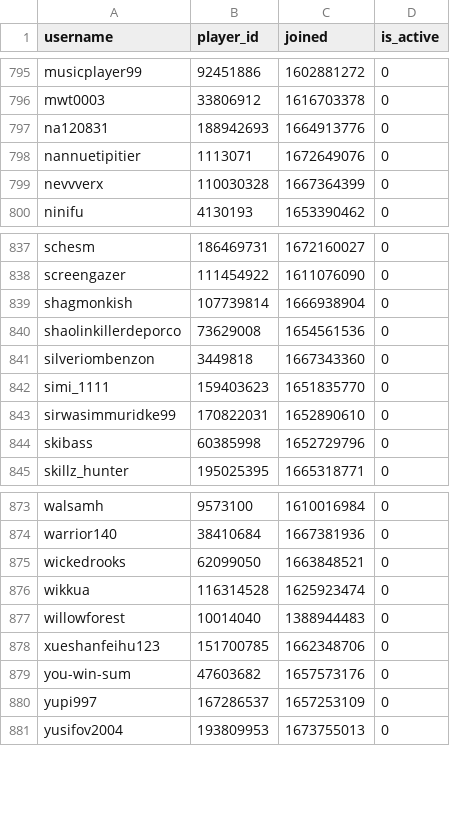
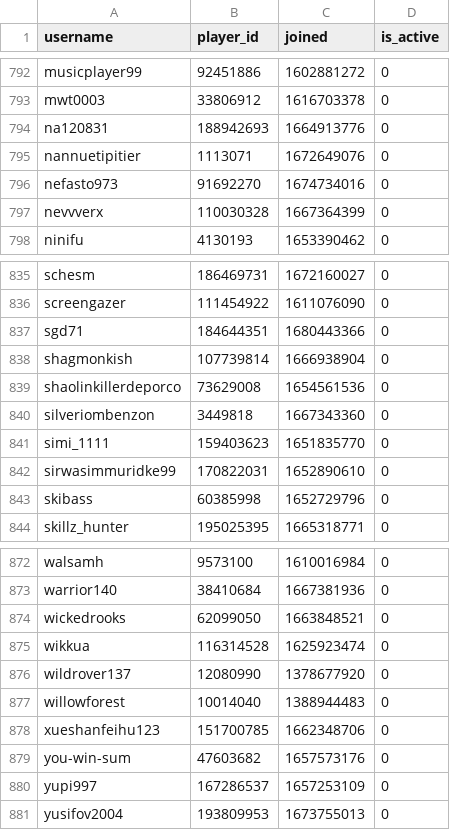
Before and after one commit to Sootopolis/chess-club-admin-system, a CSV file: csv_files/the-great-british-empire/members.csv, drawn as a sheet; only a part is shown, gaps mark what is left out; the diff covers the shown part only.

```diff
--- a/csv_files/the-great-british-empire/members.csv
+++ b/csv_files/the-great-british-empire/members.csv
@@ -798,2 +795,3 @@ na120831,188942693,1664913776,0
 nannuetipitier,1113071,1672649076,0
+nefasto973,91692270,1674734016,0
 nevvverx,110030328,1667364399,0
@@ -838,2 +836,3 @@ schesm,186469731,1672160027,0
 screengazer,111454922,1611076090,0
+sgd71,184644351,1680443366,0
 shagmonkish,107739814,1666938904,0
@@ -876,2 +875,3 @@ wickedrooks,62099050,1663848521,0
 wikkua,116314528,1625923474,0
+wildrover137,12080990,1378677920,0
 willowforest,10014040,1388944483,0
```
Also changed, not shown: 1 added row and 4 removed rows elsewhere in this file, csv_files/devon-chess/members.csv, csv_files/tgbe-office-for-planning-and-preparation/members.csv, 2 other files.
